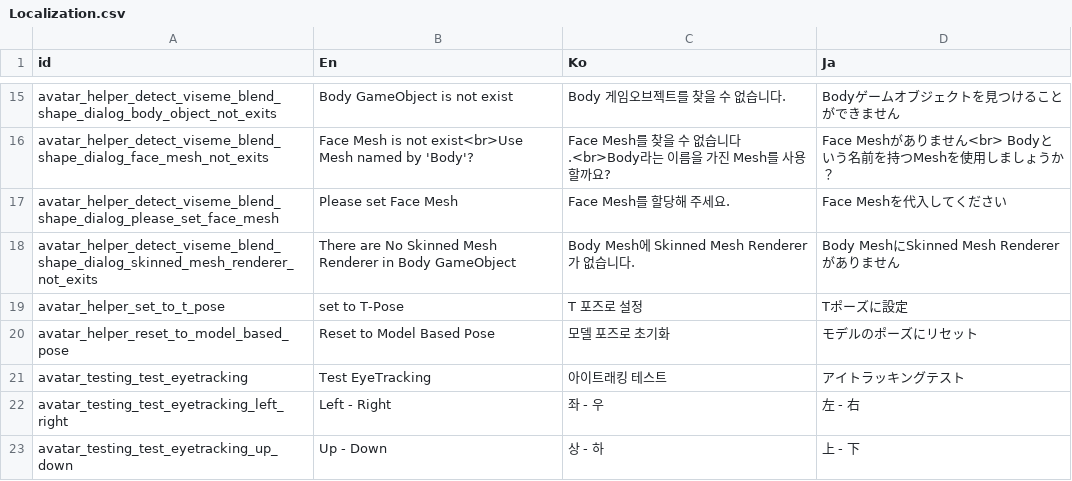
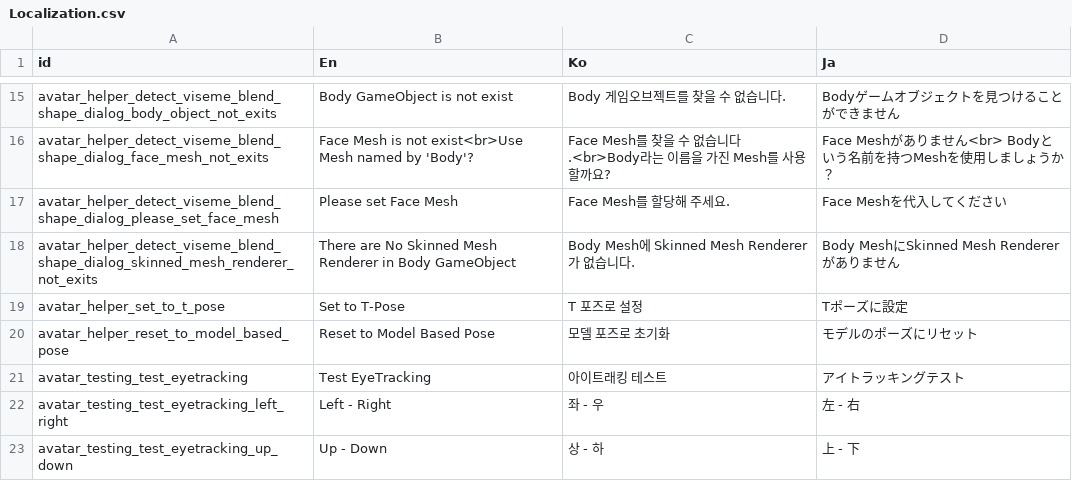
Before and after one commit to hisacat/VRC-SDK-Extension, a CSV file: Assets/VRCSDKExtension/Resources/Localization.csv, drawn as a sheet; only a part is shown, gaps mark what is left out.

Commit message:
set to t-pose added, human pose managed system (save & load) added

```diff
--- a/Assets/VRCSDKExtension/Resources/Localization.csv
+++ b/Assets/VRCSDKExtension/Resources/Localization.csv
@@ -18,3 +18,3 @@ avatar_helper_detect_viseme_blend_shape_dialog_please_set_face_mesh,Please set F
 avatar_helper_detect_viseme_blend_shape_dialog_skinned_mesh_renderer_not_exits,There are No Skinned Mesh Renderer in Body GameObject,Body Mesh에 Skinned Mesh Renderer가 없습니다.,Body MeshにSkinned Mesh Rendererがありません
-avatar_helper_set_to_t_pose,set to T-Pose,T 포즈로 설정,Tポーズに設定
+avatar_helper_set_to_t_pose,Set to T-Pose,T 포즈로 설정,Tポーズに設定
 avatar_helper_reset_to_model_based_pose,Reset to Model Based Pose,모델 포즈로 초기화,モデルのポーズにリセット
```
Also changed, not shown: 7 other files.
